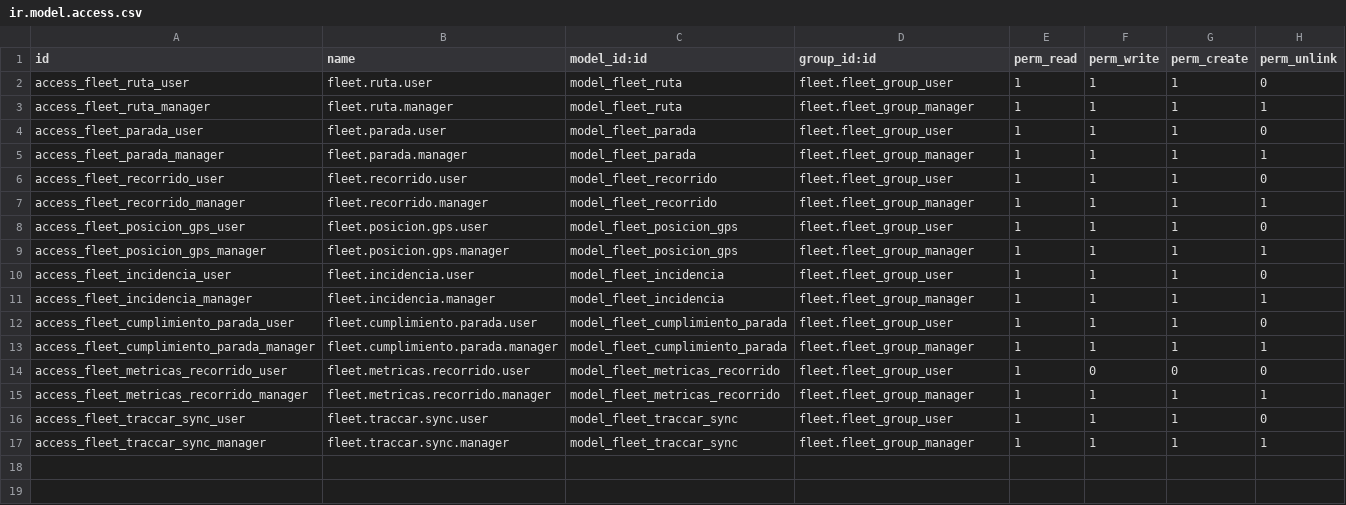
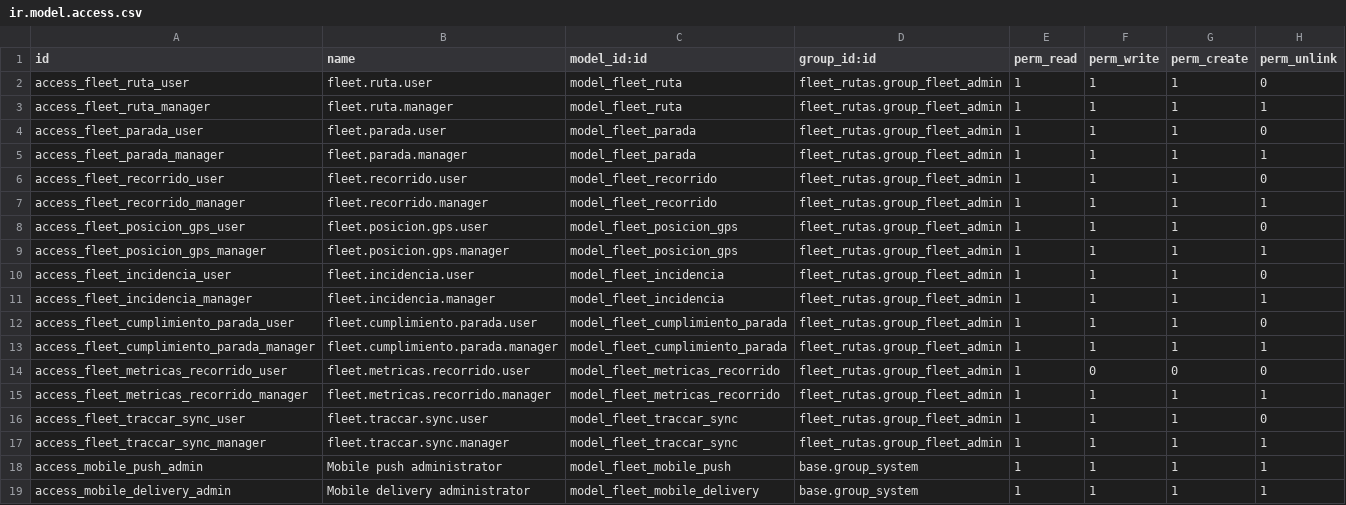
Before and after one commit to materubag/ProyectoFlotaTraccar, a CSV file: addons/fleet_rutas/security/ir.model.access.csv, drawn as a sheet.

```diff
--- a/addons/fleet_rutas/security/ir.model.access.csv
+++ b/addons/fleet_rutas/security/ir.model.access.csv
@@ -1,17 +1,19 @@
 id,name,model_id:id,group_id:id,perm_read,perm_write,perm_create,perm_unlink
-access_fleet_ruta_user,fleet.ruta.user,model_fleet_ruta,fleet.fleet_group_user,1,1,1,0
-access_fleet_ruta_manager,fleet.ruta.manager,model_fleet_ruta,fleet.fleet_group_manager,1,1,1,1
-access_fleet_parada_user,fleet.parada.user,model_fleet_parada,fleet.fleet_group_user,1,1,1,0
-access_fleet_parada_manager,fleet.parada.manager,model_fleet_parada,fleet.fleet_group_manager,1,1,1,1
-access_fleet_recorrido_user,fleet.recorrido.user,model_fleet_recorrido,fleet.fleet_group_user,1,1,1,0
-access_fleet_recorrido_manager,fleet.recorrido.manager,model_fleet_recorrido,fleet.fleet_group_manager,1,1,1,1
-access_fleet_posicion_gps_user,fleet.posicion.gps.user,model_fleet_posicion_gps,fleet.fleet_group_user,1,1,1,0
-access_fleet_posicion_gps_manager,fleet.posicion.gps.manager,model_fleet_posicion_gps,fleet.fleet_group_manager,1,1,1,1
-access_fleet_incidencia_user,fleet.incidencia.user,model_fleet_incidencia,fleet.fleet_group_user,1,1,1,0
-access_fleet_incidencia_manager,fleet.incidencia.manager,model_fleet_incidencia,fleet.fleet_group_manager,1,1,1,1
-access_fleet_cumplimiento_parada_user,fleet.cumplimiento.parada.user,model_fleet_cumplimiento_parada,fleet.fleet_group_user,1,1,1,0
-access_fleet_cumplimiento_parada_manager,fleet.cumplimiento.parada.manager,model_fleet_cumplimiento_parada,fleet.fleet_group_manager,1,1,1,1
-access_fleet_metricas_recorrido_user,fleet.metricas.recorrido.user,model_fleet_metricas_recorrido,fleet.fleet_group_user,1,0,0,0
-access_fleet_metricas_recorrido_manager,fleet.metricas.recorrido.manager,model_fleet_metricas_recorrido,fleet.fleet_group_manager,1,1,1,1
-access_fleet_traccar_sync_user,fleet.traccar.sync.user,model_fleet_traccar_sync,fleet.fleet_group_user,1,1,1,0
-access_fleet_traccar_sync_manager,fleet.traccar.sync.manager,model_fleet_traccar_sync,fleet.fleet_group_manager,1,1,1,1
+access_fleet_ruta_user,fleet.ruta.user,model_fleet_ruta,fleet_rutas.group_fleet_admin,1,1,1,0
+access_fleet_ruta_manager,fleet.ruta.manager,model_fleet_ruta,fleet_rutas.group_fleet_admin,1,1,1,1
+access_fleet_parada_user,fleet.parada.user,model_fleet_parada,fleet_rutas.group_fleet_admin,1,1,1,0
+access_fleet_parada_manager,fleet.parada.manager,model_fleet_parada,fleet_rutas.group_fleet_admin,1,1,1,1
+access_fleet_recorrido_user,fleet.recorrido.user,model_fleet_recorrido,fleet_rutas.group_fleet_admin,1,1,1,0
+access_fleet_recorrido_manager,fleet.recorrido.manager,model_fleet_recorrido,fleet_rutas.group_fleet_admin,1,1,1,1
+access_fleet_posicion_gps_user,fleet.posicion.gps.user,model_fleet_posicion_gps,fleet_rutas.group_fleet_admin,1,1,1,0
+access_fleet_posicion_gps_manager,fleet.posicion.gps.manager,model_fleet_posicion_gps,fleet_rutas.group_fleet_admin,1,1,1,1
+access_fleet_incidencia_user,fleet.incidencia.user,model_fleet_incidencia,fleet_rutas.group_fleet_admin,1,1,1,0
+access_fleet_incidencia_manager,fleet.incidencia.manager,model_fleet_incidencia,fleet_rutas.group_fleet_admin,1,1,1,1
+access_fleet_cumplimiento_parada_user,fleet.cumplimiento.parada.user,model_fleet_cumplimiento_parada,fleet_rutas.group_fleet_admin,1,1,1,0
+access_fleet_cumplimiento_parada_manager,fleet.cumplimiento.parada.manager,model_fleet_cumplimiento_parada,fleet_rutas.group_fleet_admin,1,1,1,1
+access_fleet_metricas_recorrido_user,fleet.metricas.recorrido.user,model_fleet_metricas_recorrido,fleet_rutas.group_fleet_admin,1,0,0,0
+access_fleet_metricas_recorrido_manager,fleet.metricas.recorrido.manager,model_fleet_metricas_recorrido,fleet_rutas.group_fleet_admin,1,1,1,1
+access_fleet_traccar_sync_user,fleet.traccar.sync.user,model_fleet_traccar_sync,fleet_rutas.group_fleet_admin,1,1,1,0
+access_fleet_traccar_sync_manager,fleet.traccar.sync.manager,model_fleet_traccar_sync,fleet_rutas.group_fleet_admin,1,1,1,1
+access_mobile_push_admin,Mobile push administrator,model_fleet_mobile_push,base.group_system,1,1,1,1
+access_mobile_delivery_admin,Mobile delivery administrator,model_fleet_mobile_delivery,base.group_system,1,1,1,1
```
Also changed, not shown: 22 other files.
